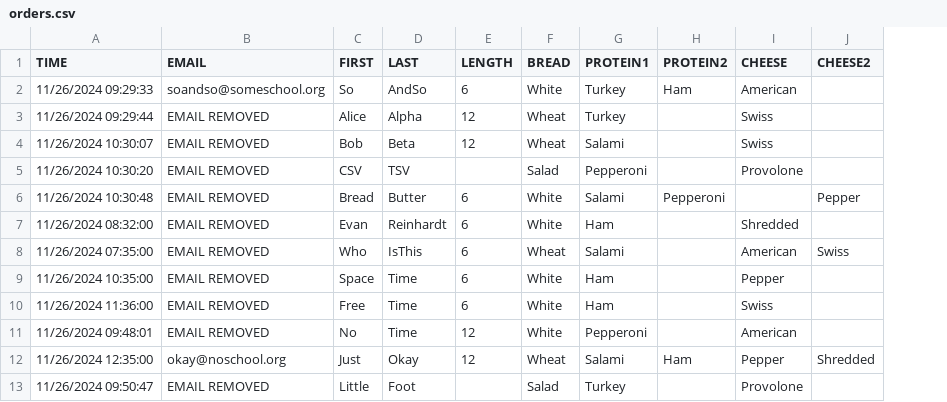
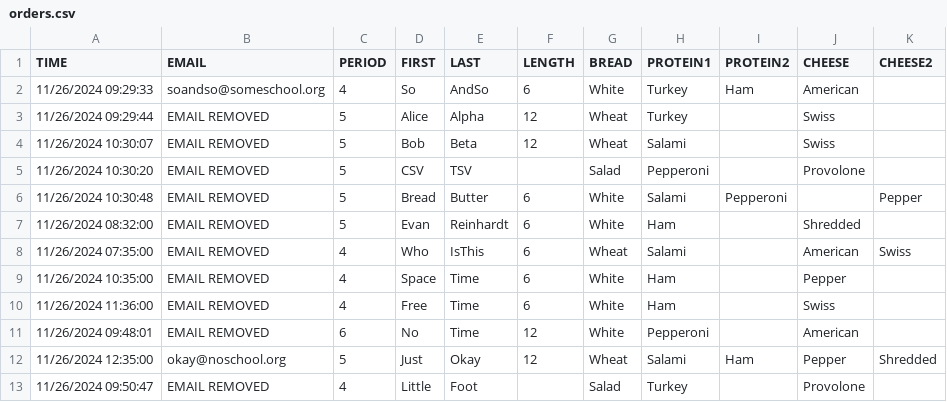
Before and after one commit to WhoIsJavaAndWhyIsHeScripting/sub-shop-app-demo, a CSV file: python-scripts/orders.csv, drawn as a sheet; the diff names each change by its address in the sheet, - before the commit and + after, or states it on an @@ line.

Commit message:
Added PERIOD to orders.csv

```diff
--- a/python-scripts/orders.csv
+++ b/python-scripts/orders.csv
+column C (PERIOD), rows 2-13: 4 | 5 | 5 | 5 | 5 | 5 | 4 | 4 | 4 | 6 | 5 | 4
```
